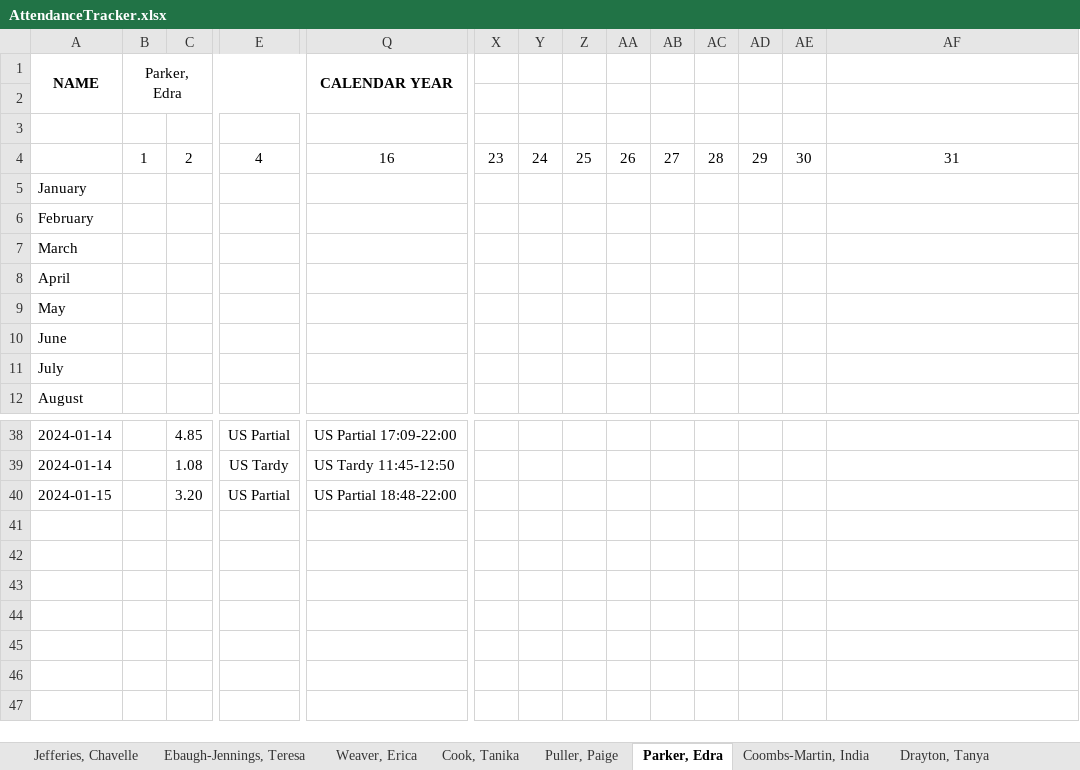
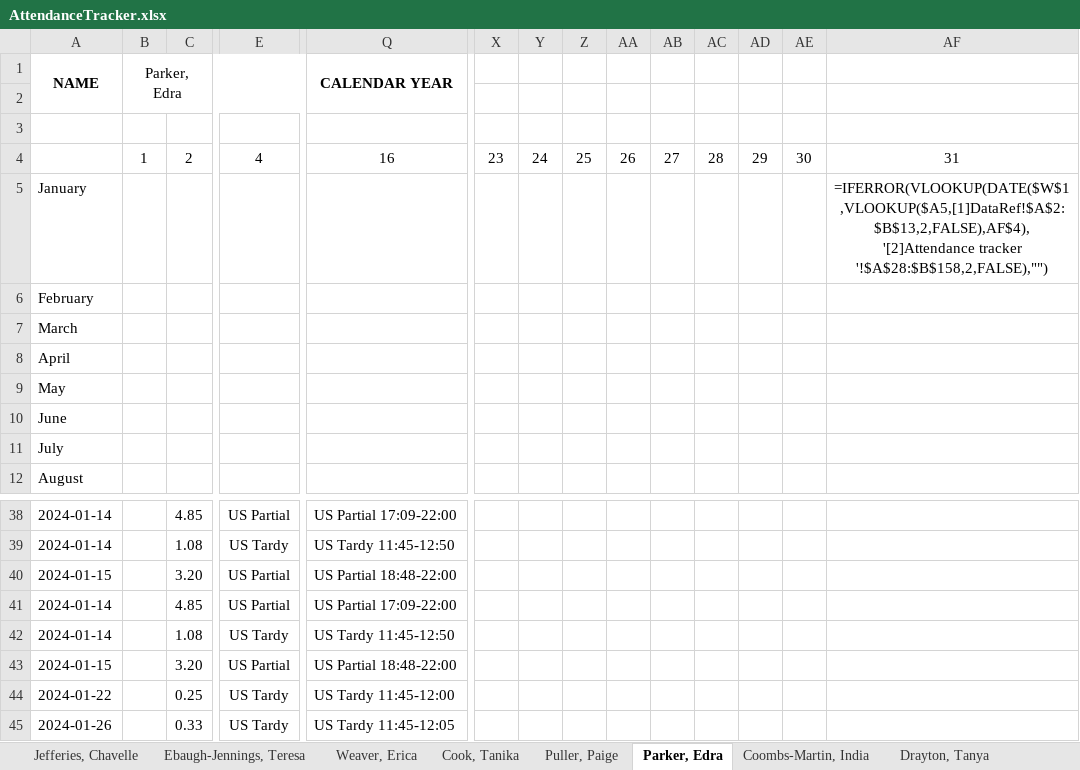
Before and after one commit to TimiMalomo/AttendanceTracker, an Excel workbook: AttendanceTracker.xlsx, sheet Parker, Edra, drawn as a sheet; only a part is shown, gaps mark what is left out; values as stored, in another font and other column widths than the file's, no borders; formulas without a stored value are shown as written; conditional formats not drawn; rows hold the shown columns only; the diff names each change by its address in the sheet, - before the commit and + after, or states it on an @@ line.

Commit message:
Processed AttendanceTracker 01/15-01/27

```diff
--- a/AttendanceTracker.xlsx (sheet Parker, Edra)
+++ b/AttendanceTracker.xlsx (sheet Parker, Edra)
-AF5: (empty)
+AF5: =IFERROR(VLOOKUP(DATE($W$1,VLOOKUP($A5,[1]DataRef!$A$2:$B$13,2,FALSE),AF$4),'[2]Attendance tracker '!$A$28:$B$158,2,FALSE),"")
+row 41: 2024-01-14 |  | 4.85 | US Partial | US Partial 17:09-22:00
+row 42: 2024-01-14 |  | 1.08 | US Tardy | US Tardy 11:45-12:50
+row 43: 2024-01-15 |  | 3.20 | US Partial | US Partial 18:48-22:00
+row 44: 2024-01-22 |  | 0.25 | US Tardy | US Tardy 11:45-12:00
+row 45: 2024-01-26 |  | 0.33 | US Tardy | US Tardy 11:45-12:05
```
Also changed, not shown: sheet Thompson, Dennis, sheet Pisieczko, Bettina, sheet Weaver, Erica, sheet Ebaugh-Jennings, Teresa, sheet Puller, Paige, sheet Moore, Abraham, 4 more sheets.
